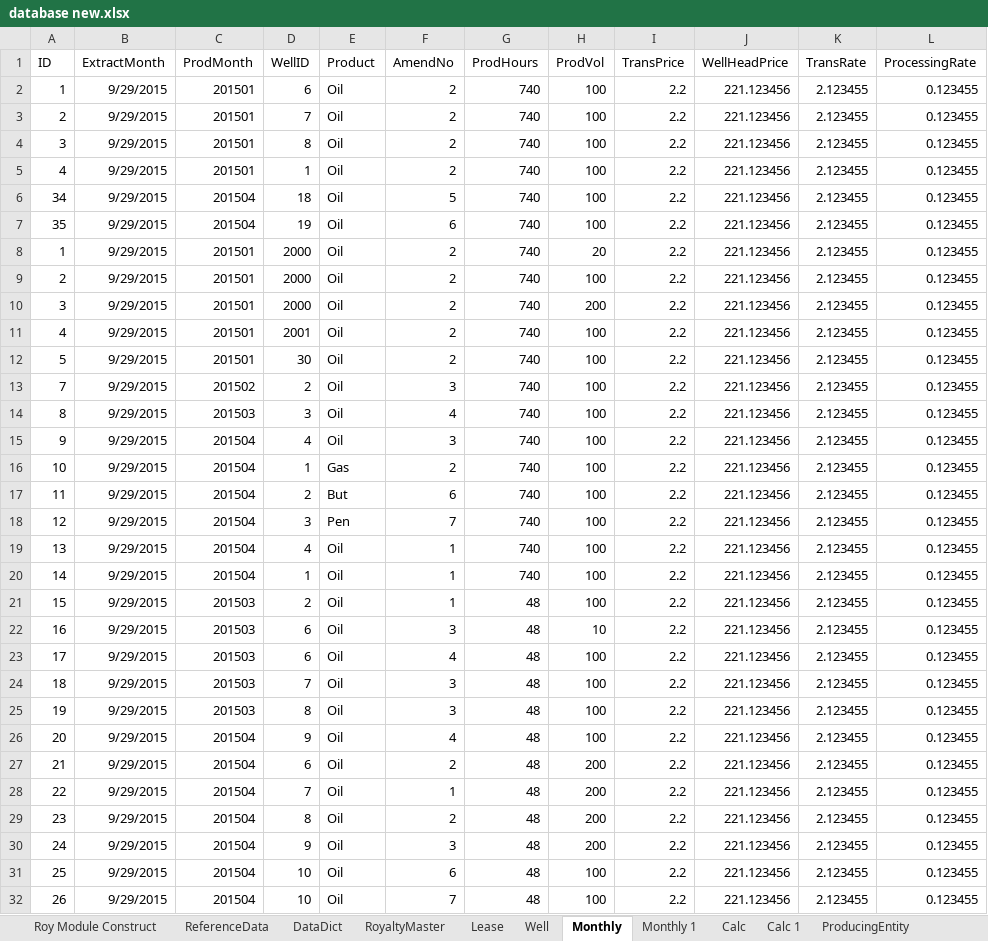
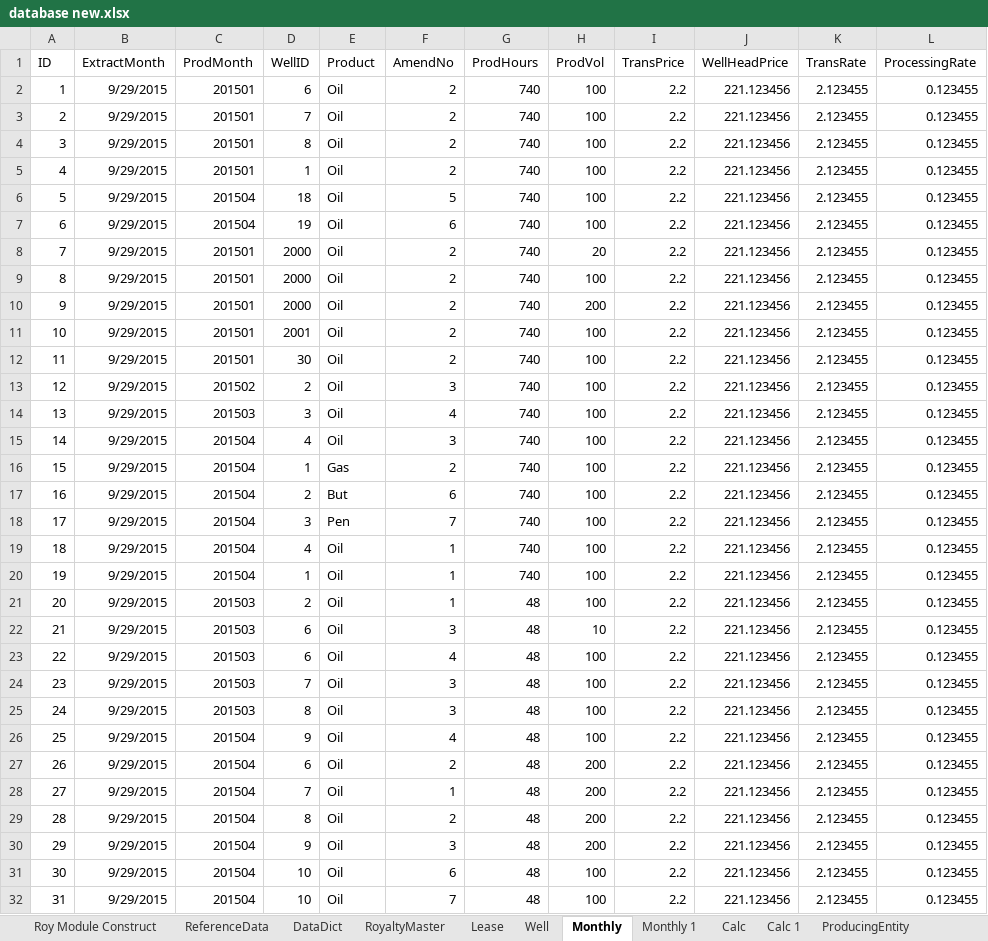
Before and after one commit to lshumlich/python-playground, an Excel workbook: excel-app/files/database new.xlsx, sheet Monthly, drawn as a sheet; only a part is shown; values as stored, in another font and other column widths than the file's, no borders; the diff covers the shown part only; the diff names each change by its address in the sheet, - before the commit and + after, or states it on an @@ line.

Commit message:
- Create auto increment keys on all the tables - Have the excel load facility use the existing table - Update the sample.db to use the new primary keys

```diff
--- a/excel-app/files/database new.xlsx (sheet Monthly)
+++ b/excel-app/files/database new.xlsx (sheet Monthly)
-A6 (ID): 34
+A6 (ID): 5
-A7 (ID): 35
+A7 (ID): 6
-A8 (ID): 1
+A8 (ID): 7
-A9 (ID): 2
+A9 (ID): 8
-A10 (ID): 3
+A10 (ID): 9
-A11 (ID): 4
+A11 (ID): 10
-A12 (ID): 5
+A12 (ID): 11
-A13 (ID): 7
+A13 (ID): 12
-A14 (ID): 8
+A14 (ID): 13
-A15 (ID): 9
+A15 (ID): 14
-A16 (ID): 10
+A16 (ID): 15
-A17 (ID): 11
+A17 (ID): 16
-A18 (ID): 12
+A18 (ID): 17
-A19 (ID): 13
+A19 (ID): 18
-A20 (ID): 14
+A20 (ID): 19
-A21 (ID): 15
+A21 (ID): 20
-A22 (ID): 16
+A22 (ID): 21
-A23 (ID): 17
+A23 (ID): 22
-A24 (ID): 18
+A24 (ID): 23
-A25 (ID): 19
+A25 (ID): 24
-A26 (ID): 20
+A26 (ID): 25
-A27 (ID): 21
+A27 (ID): 26
-A28 (ID): 22
+A28 (ID): 27
-A29 (ID): 23
+A29 (ID): 28
-A30 (ID): 24
+A30 (ID): 29
-A31 (ID): 25
+A31 (ID): 30
-A32 (ID): 26
+A32 (ID): 31
```
Also changed, not shown: 13 edited cells elsewhere in this sheet, sheet Roy Module Construct, sheet ECONData, excel-app/files/test_database.xlsx, 4 other files.
